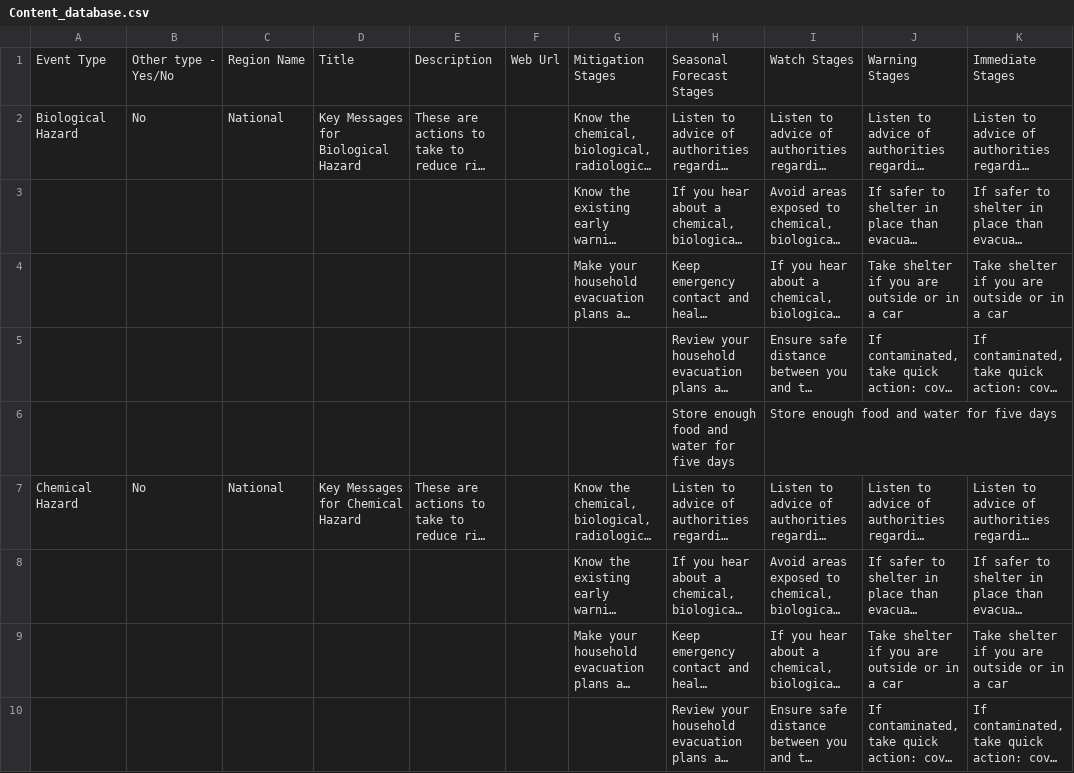
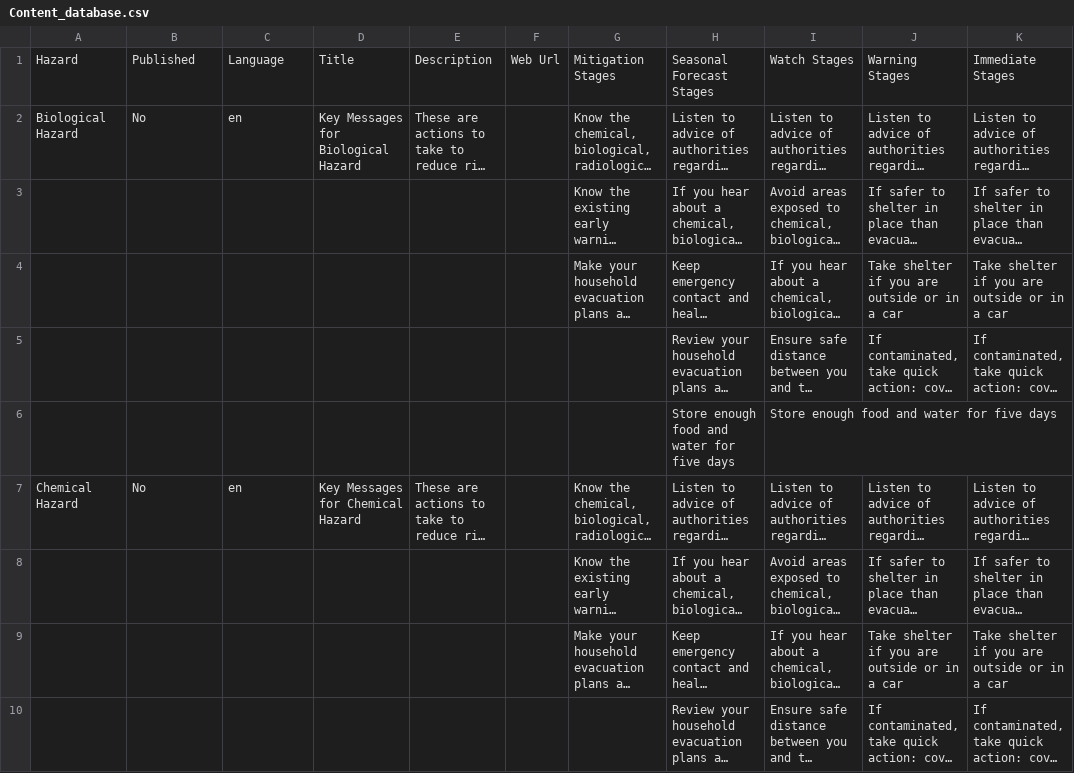
Before and after one commit to YulinCHEN-CS/IFRC_WhatNow, a CSV file: data_csv/Content_database.csv, drawn as a sheet; only a part is shown; long unchanged cells end in …; the diff covers the shown part only; the diff names each change by its address in the sheet, - before the commit and + after, or states it on an @@ line.

```diff
--- a/data_csv/Content_database.csv
+++ b/data_csv/Content_database.csv
-A1: Event Type
+A1: Hazard
-B1: Other type - Yes/No
+B1: Published
-C1: Region Name
+C1: Language
-C2: National
+C2: en
-C7: National
+C7: en
```
Also changed, not shown: 17 edited cells elsewhere in this file, 15 other files.
